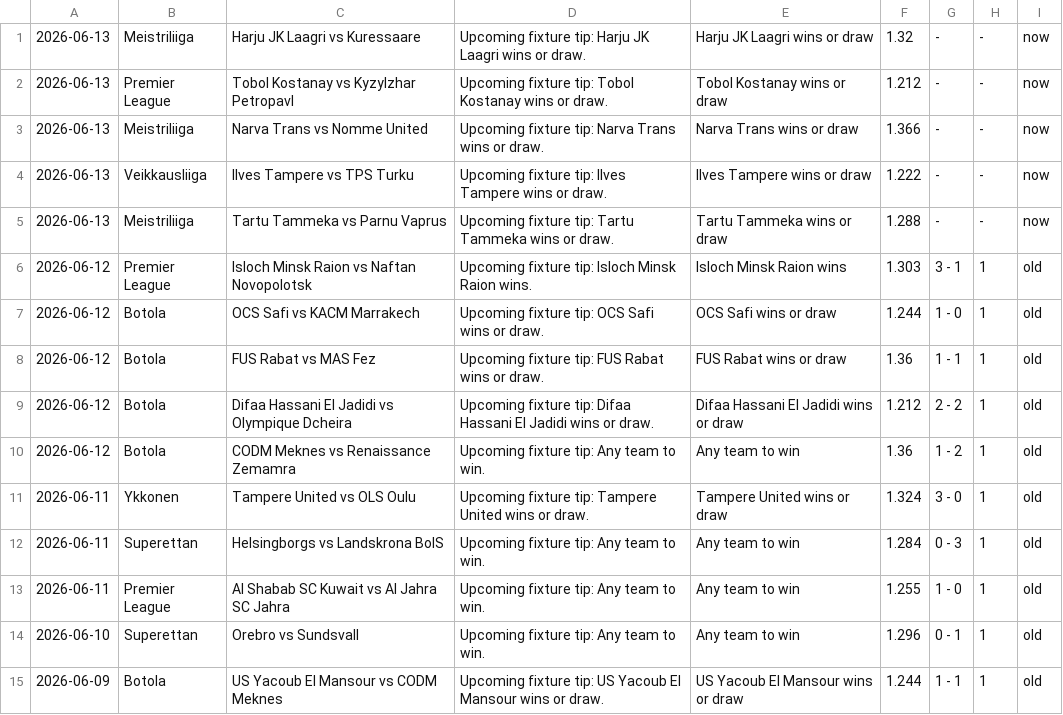
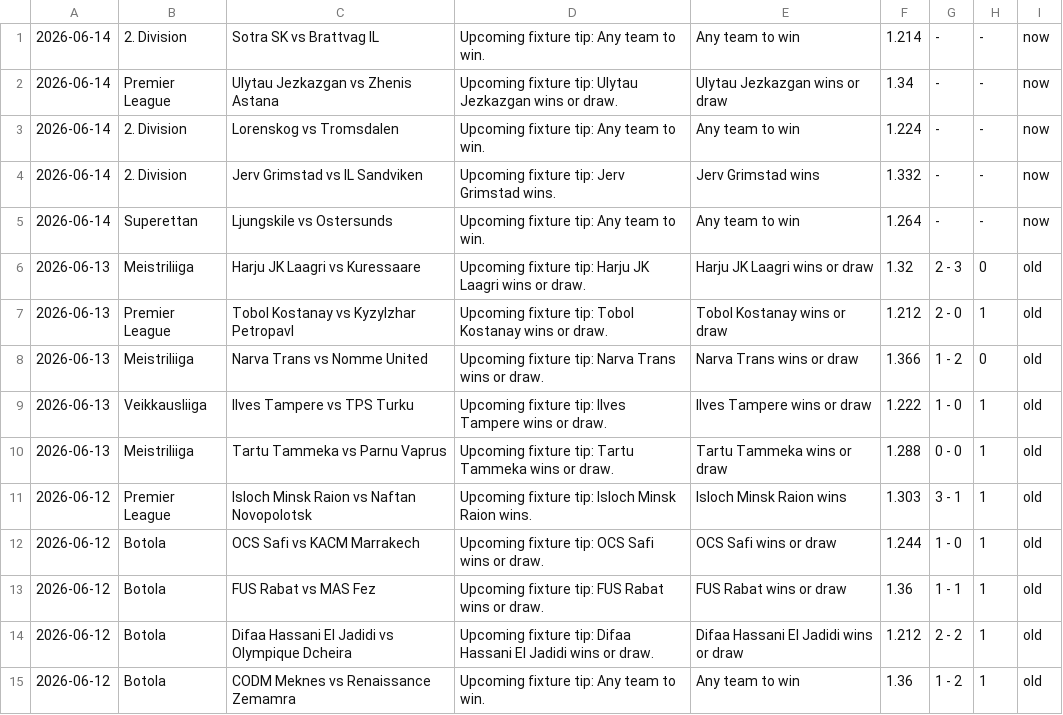
Before and after one commit to htetmyet/footytips, a CSV file: free_fix.csv, drawn as a sheet; only a part is shown; the shorter side is filled out with more unchanged rows.

```diff
--- a/free_fix.csv
+++ b/free_fix.csv
@@ -1,6 +1,11 @@
-2026-06-13,Meistriliiga,Harju JK Laagri vs Kuressaare,Upcoming fixture tip: Harju JK Laagri wins or draw.,Harju JK Laagri wins or draw,1.32,-,-,now
-2026-06-13,Premier League,Tobol Kostanay vs Kyzylzhar Petropavl,Upcoming fixture tip: Tobol Kostanay wins or draw.,Tobol Kostanay wins or draw,1.212,-,-,now
-2026-06-13,Meistriliiga,Narva Trans vs Nomme United,Upcoming fixture tip: Narva Trans wins or draw.,Narva Trans wins or draw,1.366,-,-,now
-2026-06-13,Veikkausliiga,Ilves Tampere vs TPS Turku,Upcoming fixture tip: Ilves Tampere wins or draw.,Ilves Tampere wins or draw,1.222,-,-,now
-2026-06-13,Meistriliiga,Tartu Tammeka vs Parnu Vaprus,Upcoming fixture tip: Tartu Tammeka wins or draw.,Tartu Tammeka wins or draw,1.288,-,-,now
+2026-06-14,2. Division,Sotra SK vs Brattvag IL,Upcoming fixture tip: Any team to win.,Any team to win,1.214,-,-,now
+2026-06-14,Premier League,Ulytau Jezkazgan vs Zhenis Astana,Upcoming fixture tip: Ulytau Jezkazgan wins or draw.,Ulytau Jezkazgan wins or draw,1.34,-,-,now
+2026-06-14,2. Division,Lorenskog vs Tromsdalen,Upcoming fixture tip: Any team to win.,Any team to win,1.224,-,-,now
+2026-06-14,2. Division,Jerv Grimstad vs IL Sandviken,Upcoming fixture tip: Jerv Grimstad wins.,Jerv Grimstad wins,1.332,-,-,now
+2026-06-14,Superettan,Ljungskile vs Ostersunds,Upcoming fixture tip: Any team to win.,Any team to win,1.264,-,-,now
+2026-06-13,Meistriliiga,Harju JK Laagri vs Kuressaare,Upcoming fixture tip: Harju JK Laagri wins or draw.,Harju JK Laagri wins or draw,1.32,2 - 3,0,old
+2026-06-13,Premier League,Tobol Kostanay vs Kyzylzhar Petropavl,Upcoming fixture tip: Tobol Kostanay wins or draw.,Tobol Kostanay wins or draw,1.212,2 - 0,1,old
+2026-06-13,Meistriliiga,Narva Trans vs Nomme United,Upcoming fixture tip: Narva Trans wins or draw.,Narva Trans wins or draw,1.366,1 - 2,0,old
+2026-06-13,Veikkausliiga,Ilves Tampere vs TPS Turku,Upcoming fixture tip: Ilves Tampere wins or draw.,Ilves Tampere wins or draw,1.222,1 - 0,1,old
+2026-06-13,Meistriliiga,Tartu Tammeka vs Parnu Vaprus,Upcoming fixture tip: Tartu Tammeka wins or draw.,Tartu Tammeka wins or draw,1.288,0 - 0,1,old
 2026-06-12,Premier League,Isloch Minsk Raion vs Naftan Novopolotsk,Upcoming fixture tip: Isloch Minsk Raion wins.,Isloch Minsk Raion wins,1.303,3 - 1,1,old
```
Also changed, not shown: pre_fix.csv.
